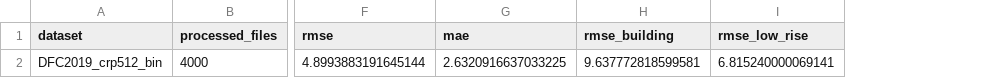
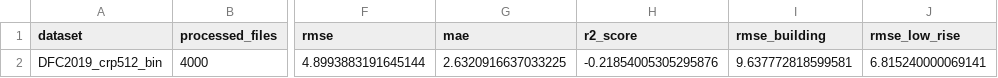
Before and after one commit to ahmad-naghavi-ozu/im2height, a CSV file: evaluations/evaluation_DFC2019_crp512_bin.csv, drawn as a sheet; only a part is shown, gaps mark what is left out; the diff names each change by its address in the sheet, - before the commit and + after, or states it on an @@ line.

Commit message:
feat(evaluations): Update DFC2019_crp512_bin evaluation results with R² score metric

```diff
--- a/evaluations/evaluation_DFC2019_crp512_bin.csv
+++ b/evaluations/evaluation_DFC2019_crp512_bin.csv
+column H (r2_score), row 2: -0.21854005305295876
```
Also changed, not shown: 1 other file.
